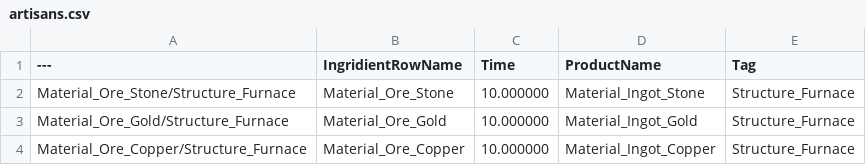
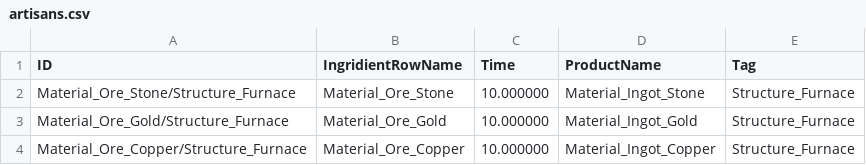
Before and after one commit to JoeyStickDev/JoeyStickDev.github.io, a CSV file: _data/artisans.csv, drawn as a sheet; only a part is shown; the diff names each change by its address in the sheet, - before the commit and + after, or states it on an @@ line.

```diff
--- a/_data/artisans.csv
+++ b/_data/artisans.csv
-A1: ---
+A1: ID
```
Also changed, not shown: 5 other files.
